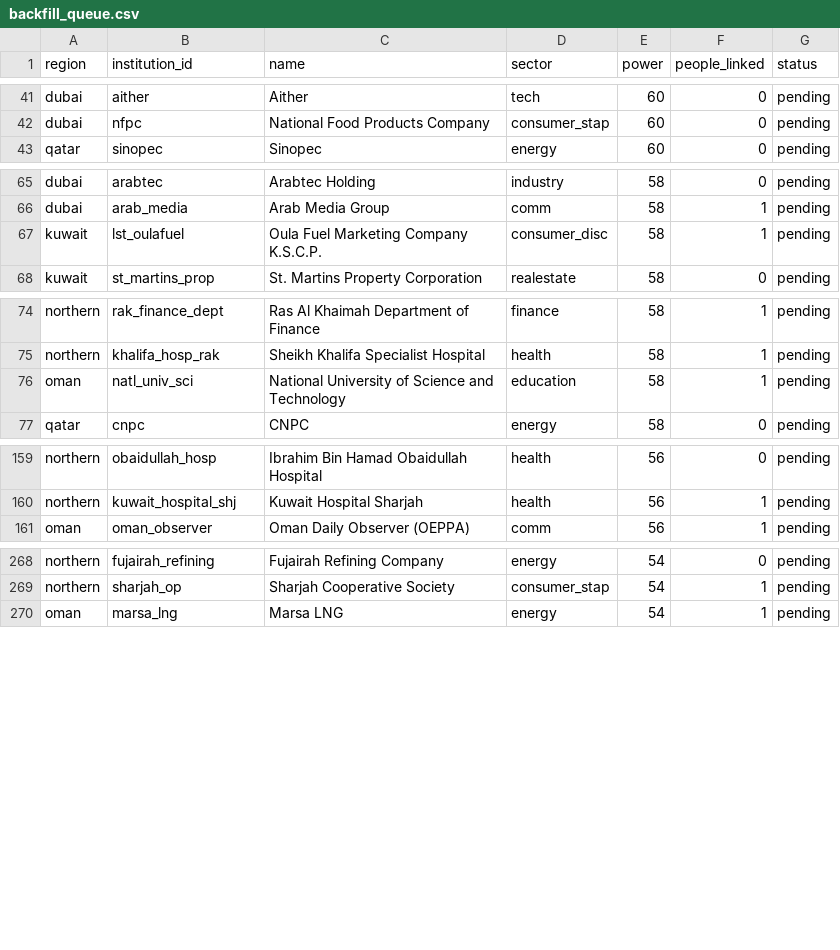
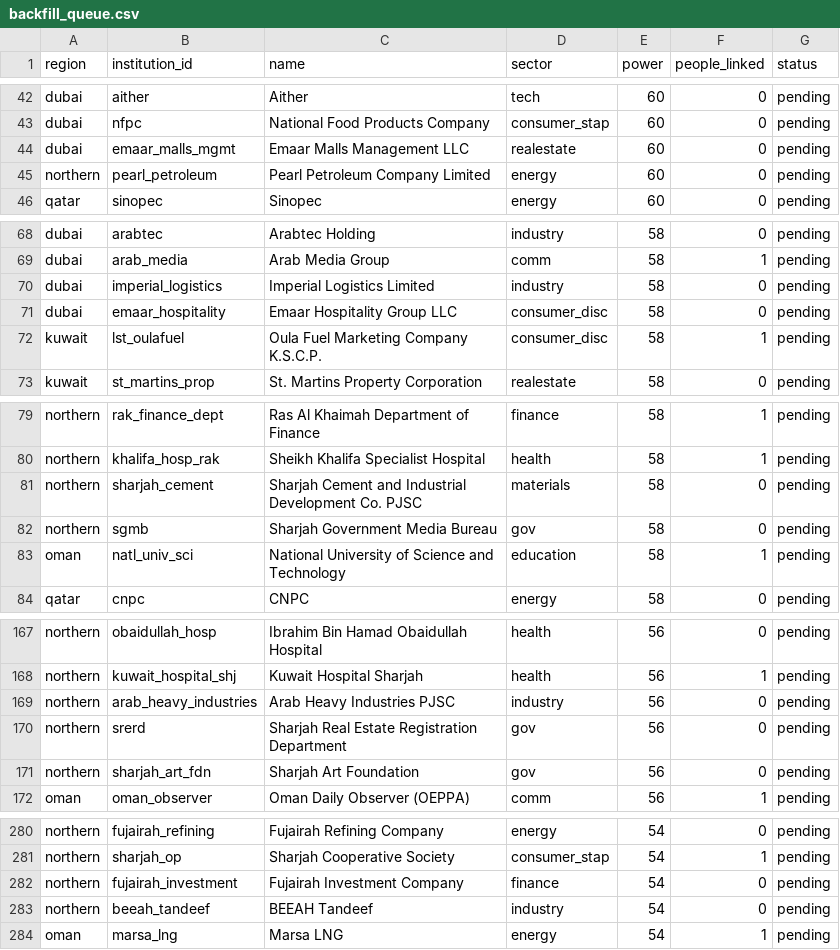
Before and after one commit to qizhangumich/power_network, a CSV file: data/backfill_queue.csv, drawn as a sheet; only a part is shown, gaps mark what is left out; the diff covers the shown part only.

```diff
--- a/data/backfill_queue.csv
+++ b/data/backfill_queue.csv
@@ -42,2 +43,4 @@ dubai,aither,Aither,tech,60,0,pending
 dubai,nfpc,National Food Products Company,consumer_stap,60,0,pending
+dubai,emaar_malls_mgmt,Emaar Malls Management LLC,realestate,60,0,pending
+northern,pearl_petroleum,Pearl Petroleum Company Limited,energy,60,0,pending
 qatar,sinopec,Sinopec,energy,60,0,pending
@@ -66,2 +69,4 @@ dubai,arabtec,Arabtec Holding,industry,58,0,pending
 dubai,arab_media,Arab Media Group,comm,58,1,pending
+dubai,imperial_logistics,Imperial Logistics Limited,industry,58,0,pending
+dubai,emaar_hospitality,Emaar Hospitality Group LLC,consumer_disc,58,0,pending
 kuwait,lst_oulafuel,Oula Fuel Marketing Company K.S.C.P.,consumer_disc,58,1,pending
@@ -75,2 +80,4 @@ northern,rak_finance_dept,Ras Al Khaimah Department of Finance,finance,58,1,pend
 northern,khalifa_hosp_rak,Sheikh Khalifa Specialist Hospital,health,58,1,pending
+northern,sharjah_cement,Sharjah Cement and Industrial Development Co. PJSC,materials,58,0,pending
+northern,sgmb,Sharjah Government Media Bureau,gov,58,0,pending
 oman,natl_univ_sci,National University of Science and Technology,education,58,1,pending
@@ -160,2 +168,5 @@ northern,obaidullah_hosp,Ibrahim Bin Hamad Obaidullah Hospital,health,56,0,pendi
 northern,kuwait_hospital_shj,Kuwait Hospital Sharjah,health,56,1,pending
+northern,arab_heavy_industries,Arab Heavy Industries PJSC,industry,56,0,pending
+northern,srerd,Sharjah Real Estate Registration Department,gov,56,0,pending
+northern,sharjah_art_fdn,Sharjah Art Foundation,gov,56,0,pending
 oman,oman_observer,Oman Daily Observer (OEPPA),comm,56,1,pending
@@ -269,2 +281,4 @@ northern,fujairah_refining,Fujairah Refining Company,energy,54,0,pending
 northern,sharjah_op,Sharjah Cooperative Society,consumer_stap,54,1,pending
+northern,fujairah_investment,Fujairah Investment Company,finance,54,0,pending
+northern,beeah_tandeef,BEEAH Tandeef,industry,54,0,pending
 oman,marsa_lng,Marsa LNG,energy,54,1,pending
```
Also changed, not shown: 3 added rows elsewhere in this file, data/institution_candidates.csv, 14 other files.
